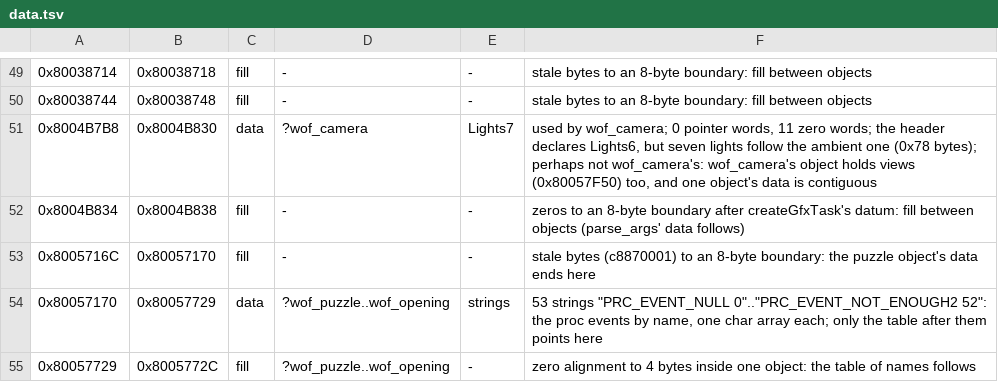
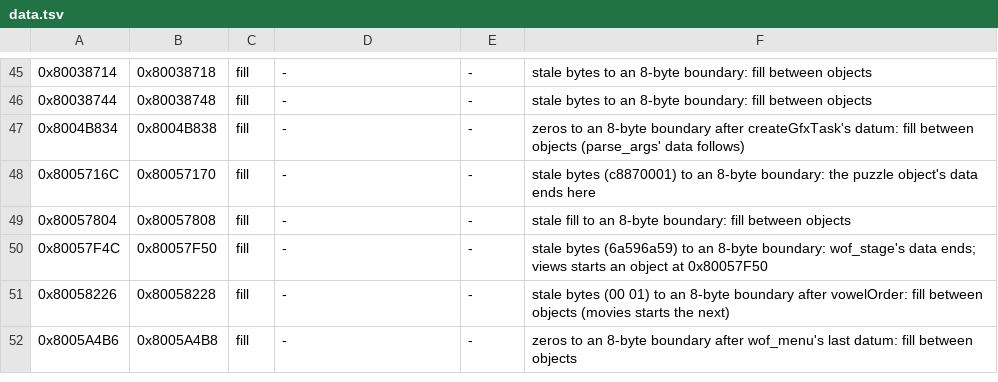
Before and after one commit to TheGh0stShip/Wheel-of-Fortune-N64, a TSV file: config/data.tsv, drawn as a sheet; only a part is shown, gaps mark what is left out; the shorter side is filled out with more unchanged rows; the diff covers the shown part only.

```diff
--- a/config/data.tsv
+++ b/config/data.tsv
@@ -50,6 +46,4 @@
 0x80038744	0x80038748	fill	-	-	stale bytes to an 8-byte boundary: fill between objects
-0x8004B7B8	0x8004B830	data	?wof_camera	Lights7	used by wof_camera; 0 pointer words, 11 zero words; the header declares Lights6, but seven lights follow the ambient one (0x78 bytes); perhaps not wof_camera's: wof_camera's object holds views (0x80057F50) too, and one object's data is contiguous
 0x8004B834	0x8004B838	fill	-	-	zeros to an 8-byte boundary after createGfxTask's datum: fill between objects (parse_args' data follows)
 0x8005716C	0x80057170	fill	-	-	stale bytes (c8870001) to an 8-byte boundary: the puzzle object's data ends here
-0x80057170	0x80057729	data	?wof_puzzle..wof_opening	strings	53 strings "PRC_EVENT_NULL 0".."PRC_EVENT_NOT_ENOUGH2 52": the proc events by name, one char array each; only the table after them points here
-0x80057729	0x8005772C	fill	?wof_puzzle..wof_opening	-	zero alignment to 4 bytes inside one object: the table of names follows
+0x80057804	0x80057808	fill	-	-	stale fill to an 8-byte boundary: fill between objects
```
Also changed, not shown: 7 removed rows and 4 edited cells elsewhere in this file, config/names.tsv, config/units.tsv, 8 other files.
